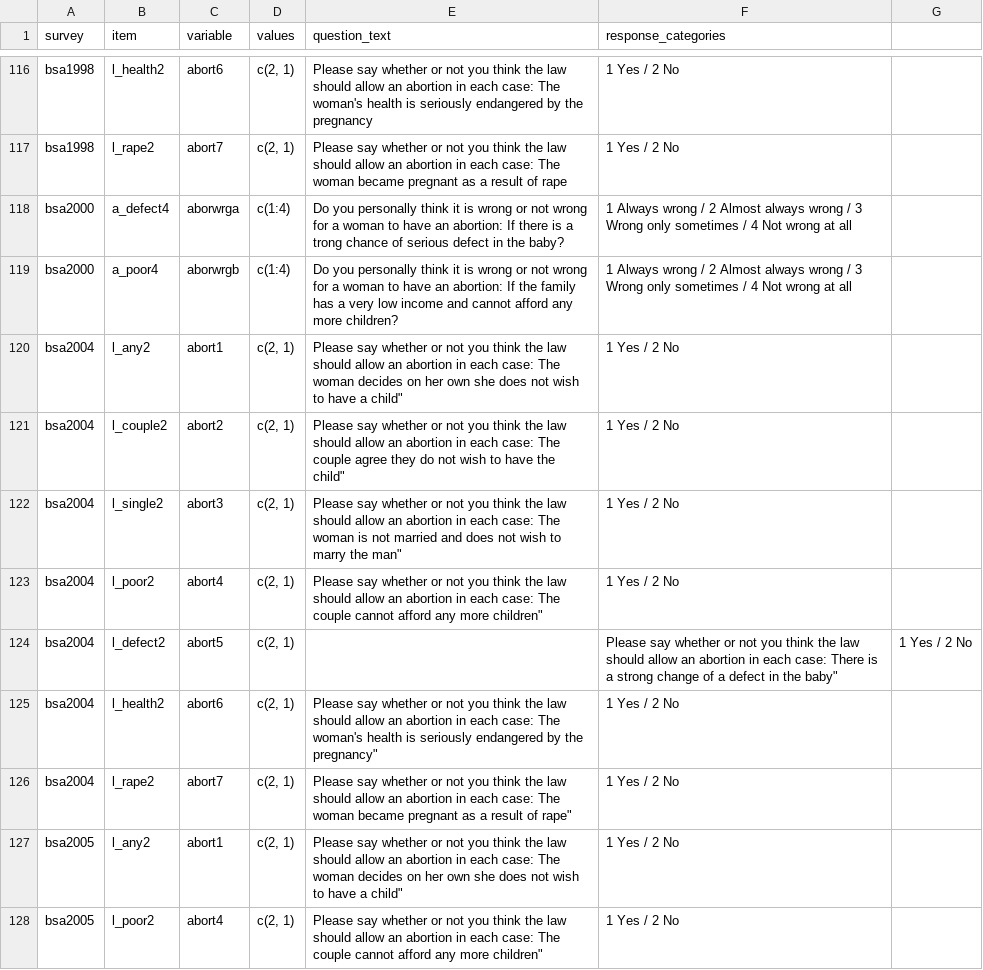
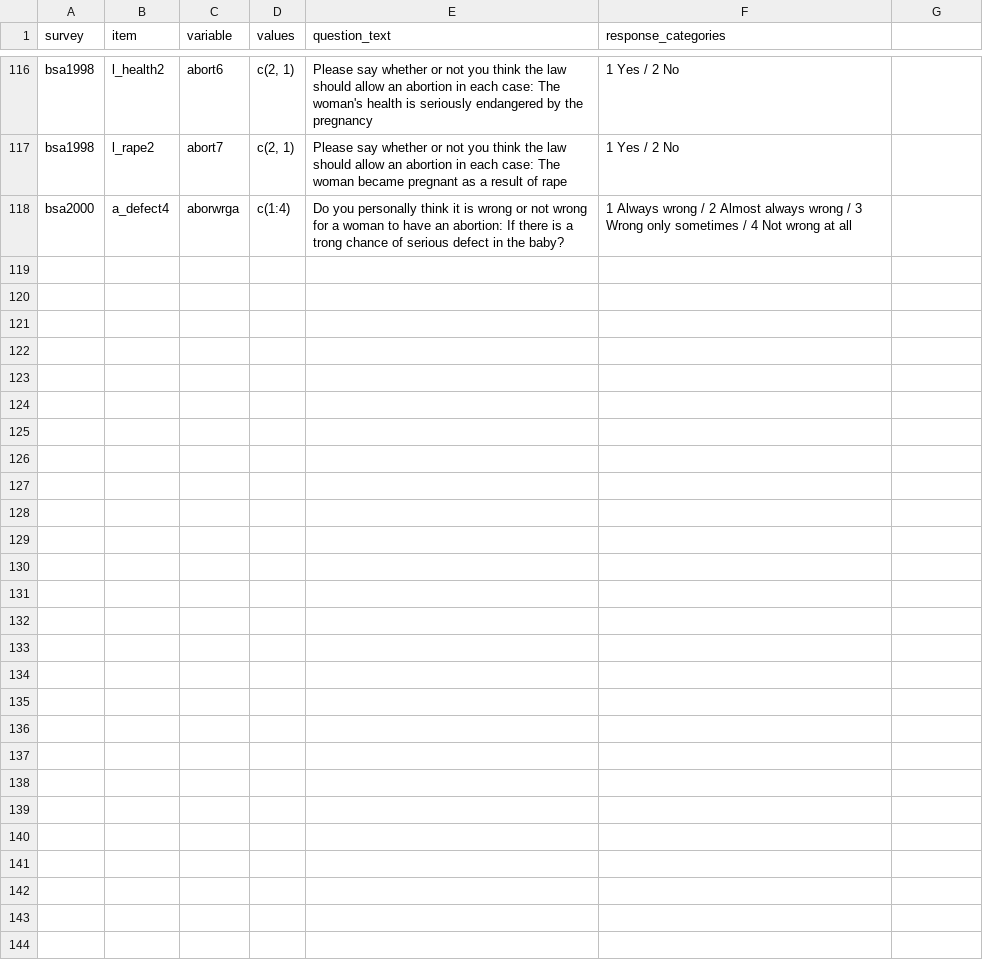
Before and after one commit to byngdeuk/Qualification-Paper, a CSV file: ssss.csv, drawn as a sheet; only a part is shown, gaps mark what is left out.

Commit message:
Update ssss.csv

```diff
--- a/ssss.csv
+++ b/ssss.csv
@@ -118,11 +118 @@ bsa1998,l_rape2,abort7,"c(2, 1)",Please say whether or not you think the law sho
 bsa2000,a_defect4,aborwrga,c(1:4),Do you personally think it is wrong or not wrong for a woman to have an abortion: If there is a trong chance of serious defect in the baby?, 1 Always wrong / 2 Almost always wrong / 3 Wrong only sometimes / 4 Not wrong at all
-bsa2000,a_poor4,aborwrgb,c(1:4),Do you personally think it is wrong or not wrong for a woman to have an abortion: If the family has a very low income and cannot afford any more children?, 1 Always wrong / 2 Almost always wrong / 3 Wrong only sometimes / 4 Not wrong at all
-bsa2004,l_any2,abort1,"c(2, 1)",Please say whether or not you think the law should allow an abortion in each case: The woman decides on her own she does not wish to have a child",1 Yes / 2 No
-bsa2004,l_couple2,abort2,"c(2, 1)",Please say whether or not you think the law should allow an abortion in each case: The couple agree they do not wish to have the child",1 Yes / 2 No
-bsa2004,l_single2,abort3,"c(2, 1)",Please say whether or not you think the law should allow an abortion in each case: The woman is not married and does not wish to marry the man",1 Yes / 2 No
-bsa2004,l_poor2,abort4,"c(2, 1)",Please say whether or not you think the law should allow an abortion in each case: The couple cannot afford any more children", 1 Yes / 2 No
-bsa2004,l_defect2,abort5,"c(2, 1)",,Please say whether or not you think the law should allow an abortion in each case: There is a strong change of a defect in the baby", 1 Yes / 2 No
-bsa2004,l_health2,abort6,"c(2, 1)",Please say whether or not you think the law should allow an abortion in each case: The woman's health is seriously endangered by the pregnancy", 1 Yes / 2 No
-bsa2004,l_rape2,abort7,"c(2, 1)",Please say whether or not you think the law should allow an abortion in each case: The woman became pregnant as a result of rape", 1 Yes / 2 No
-bsa2005,l_any2,abort1,"c(2, 1)",Please say whether or not you think the law should allow an abortion in each case: The woman decides on her own she does not wish to have a child",1 Yes / 2 No
-bsa2005,l_poor2,abort4,"c(2, 1)",Please say whether or not you think the law should allow an abortion in each case: The couple cannot afford any more children", 1 Yes / 2 No
```
